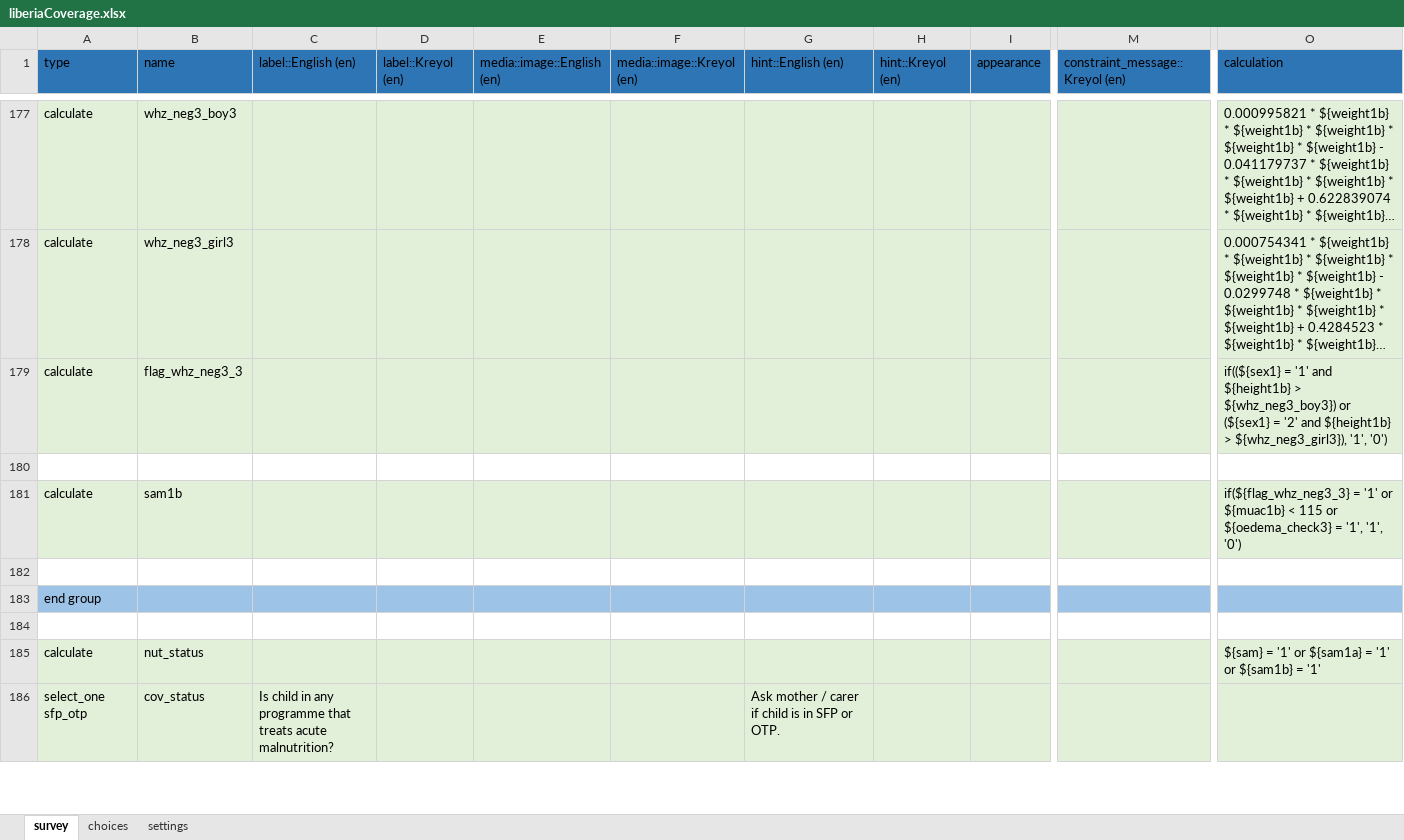
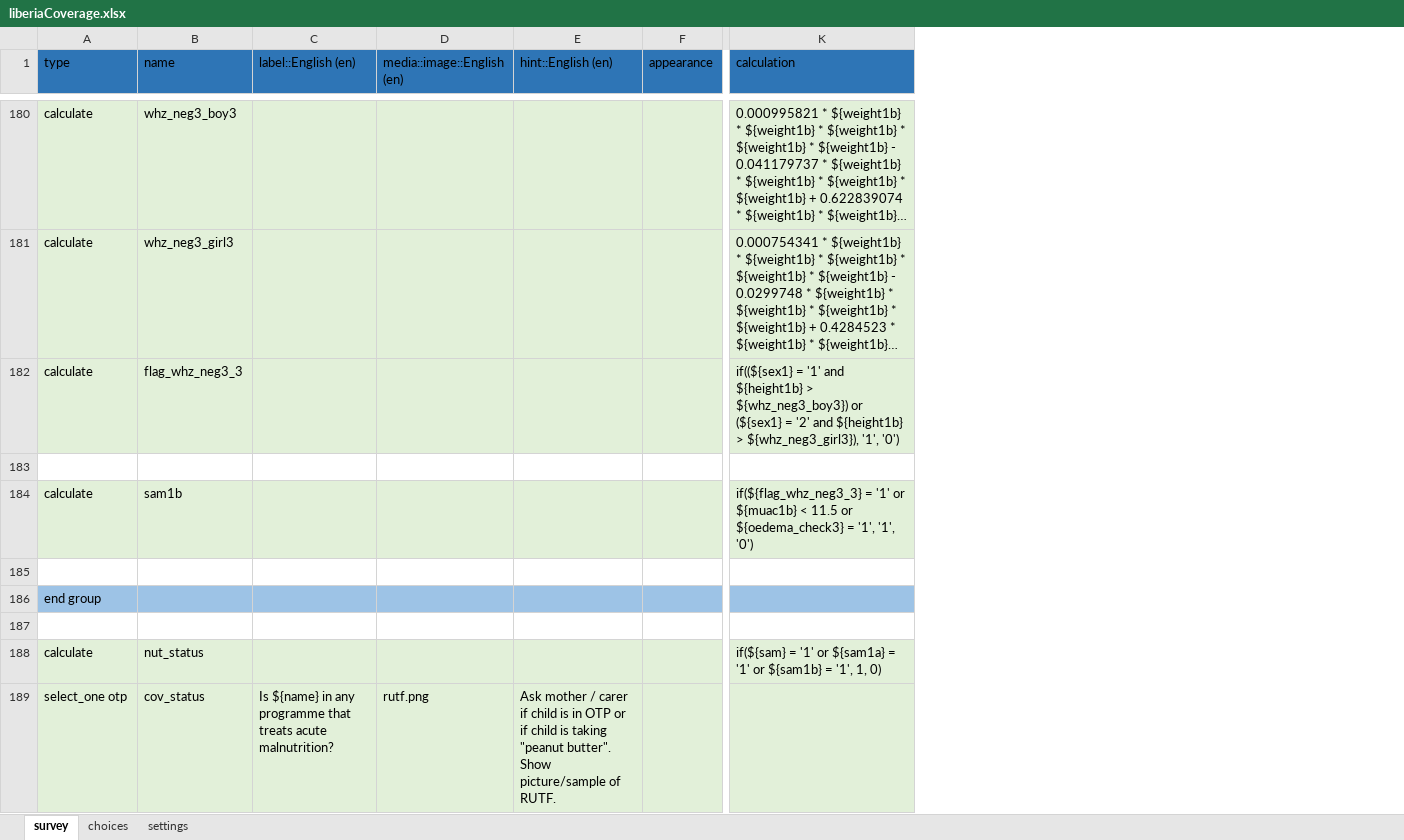
Before and after one commit to validmeasures/liberiaS3Mforms, an Excel workbook: xlsform/liberiaCoverage.xlsx, sheet survey, drawn as a sheet; only a part is shown, gaps mark what is left out; long unchanged cells end in …; values as stored, in another font and other column widths than the file's, no borders; removed rows and columns are numbered as before the commit, all else as after; the diff covers the shown part only; the diff names each change by its address in the sheet, - before the commit and + after, or states it on an @@ line.

```diff
--- a/xlsform/liberiaCoverage.xlsx (sheet survey)
+++ b/xlsform/liberiaCoverage.xlsx (sheet survey)
-column D (label::Kreyol (en)), empty
-column F (media::image::Kreyol (en)), empty
-column H (hint::Kreyol (en)), empty
-column M (constraint_message::Kreyol (en)), empty
-K184 (calculation): …${muac1b} < 115 or ${oedema_check3}…
+K184 (calculation): …${muac1b} < 11.5 or ${oedema_check3}…
-K188 (calculation): ${sam} = '1' or ${sam1a} = '1' or ${sam1b} = '1'
+K188 (calculation): if(${sam} = '1' or ${sam1a} = '1' or ${sam1b} = '1', 1, 0)
-A189 (type): select_one sfp_otp
+A189 (type): select_one otp
-C189 (label::English (en)): Is child in any…
+C189 (label::English (en)): Is ${name} in any…
-D189 (media::image::English (en)): (empty)
+D189 (media::image::English (en)): rutf.png
-E189 (hint::English (en)): …is in SFP or OTP.
+E189 (hint::English (en)): …is in OTP or if child is taking "peanut butter". Show picture/sample of RUTF.
```
Also changed, not shown: 7 added rows, 4 removed rows and 48 edited cells elsewhere in this sheet, sheet choices, sheet settings, xlsform/liberiaCoverageVillageForm.xlsx.
